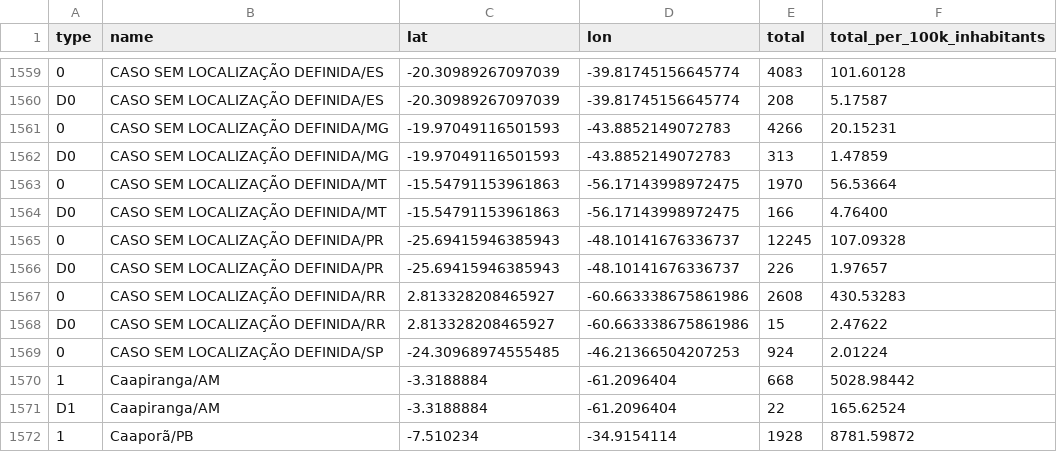
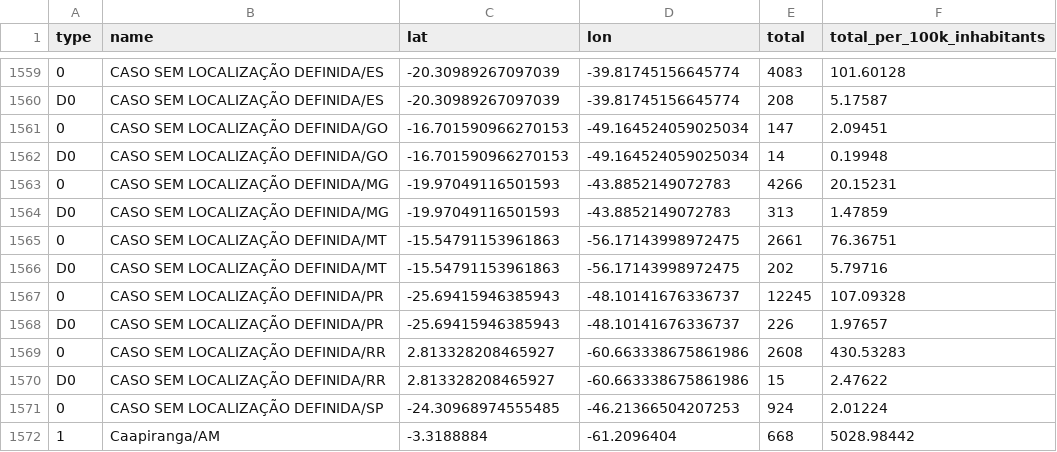
Before and after one commit to araguaci/covid19br, a CSV file: cases-gps.csv, drawn as a sheet; only a part is shown, gaps mark what is left out; the shorter side is filled out with more unchanged rows; addresses are those after the commit; the diff names each change by its address in the sheet, - before the commit and + after, or states it on an @@ line.

```diff
--- a/cases-gps.csv
+++ b/cases-gps.csv
+row 1561: 0 | CASO SEM LOCALIZAÇÃO DEFINIDA/GO | -16.701590966270153 | -49.164524059025034 | 147 | 2.09451
+row 1562: D0 | CASO SEM LOCALIZAÇÃO DEFINIDA/GO | -16.701590966270153 | -49.164524059025034 | 14 | 0.19948
-E1565 (total): 1970
+E1565 (total): 2661
-F1565 (total_per_100k_inhabitants): 56.53664
+F1565 (total_per_100k_inhabitants): 76.36751
-E1566 (total): 166
+E1566 (total): 202
-F1566 (total_per_100k_inhabitants): 4.76400
+F1566 (total_per_100k_inhabitants): 5.79716
```
Also changed, not shown: cases-brazil-cities.csv, cases-brazil-total.csv, 4 other files.
